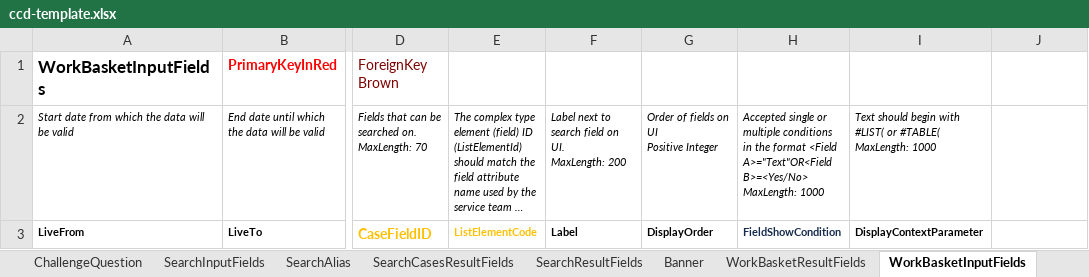
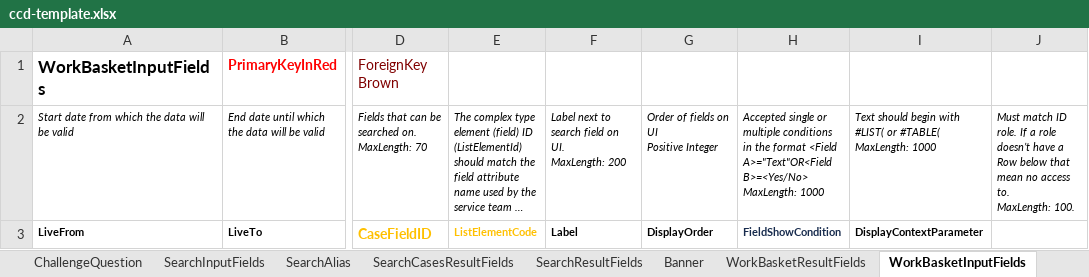
Before and after one commit to hmcts/ccd-definition-processor, an Excel workbook: data/ccd-template.xlsx, sheet WorkBasketInputFields, drawn as a sheet; only a part is shown, gaps mark what is left out; long unchanged cells end in …; values as stored, in another font and other column widths than the file's, no borders; ↵ is a line break in a cell; the diff names each change by its address in the sheet, - before the commit and + after, or states it on an @@ line.

Commit message:
Add AccessProfile to workbasket tabs

```diff
--- a/data/ccd-template.xlsx (sheet WorkBasketInputFields)
+++ b/data/ccd-template.xlsx (sheet WorkBasketInputFields)
-J2: (empty)
+J2: Must match ID role. If a role doesn’t have a Row below that mean no access to. ↵ MaxLength: 100.
```
Also changed, not shown: sheet RoleToAccessProfiles, sheet WorkBasketResultFields, sheet SearchCasesResultFields, sheet AuthorisationCaseType, sheet AuthorisationCaseField, sheet AuthorisationCaseEvent, 5 more sheets.
